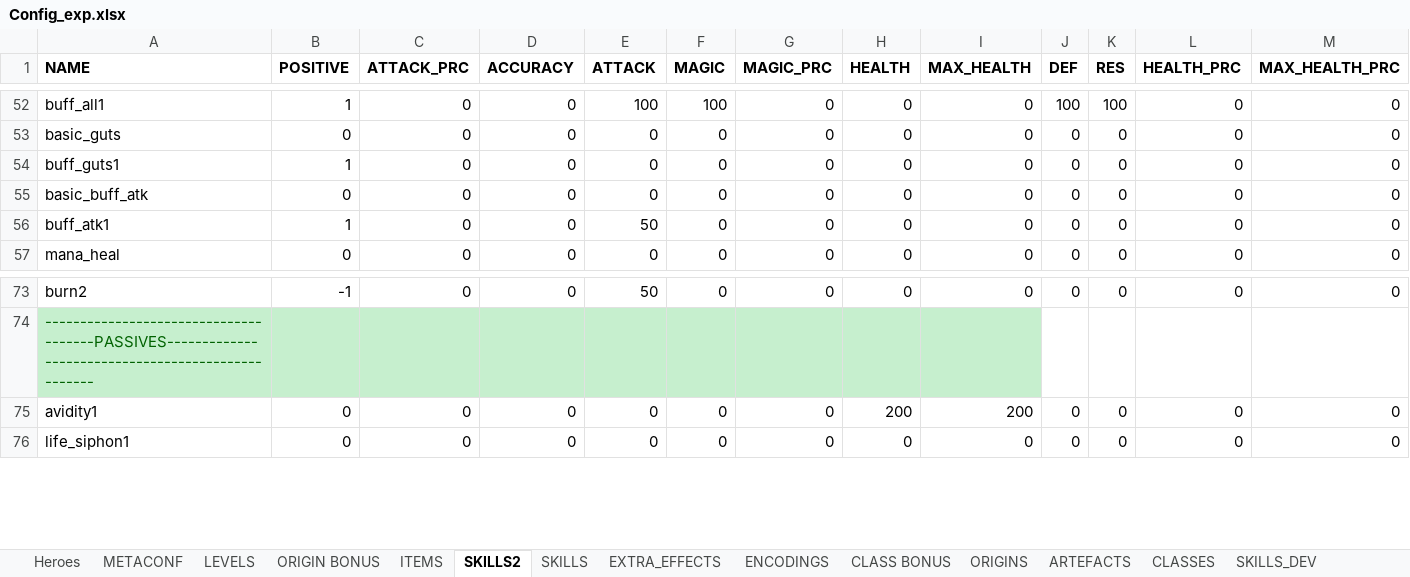
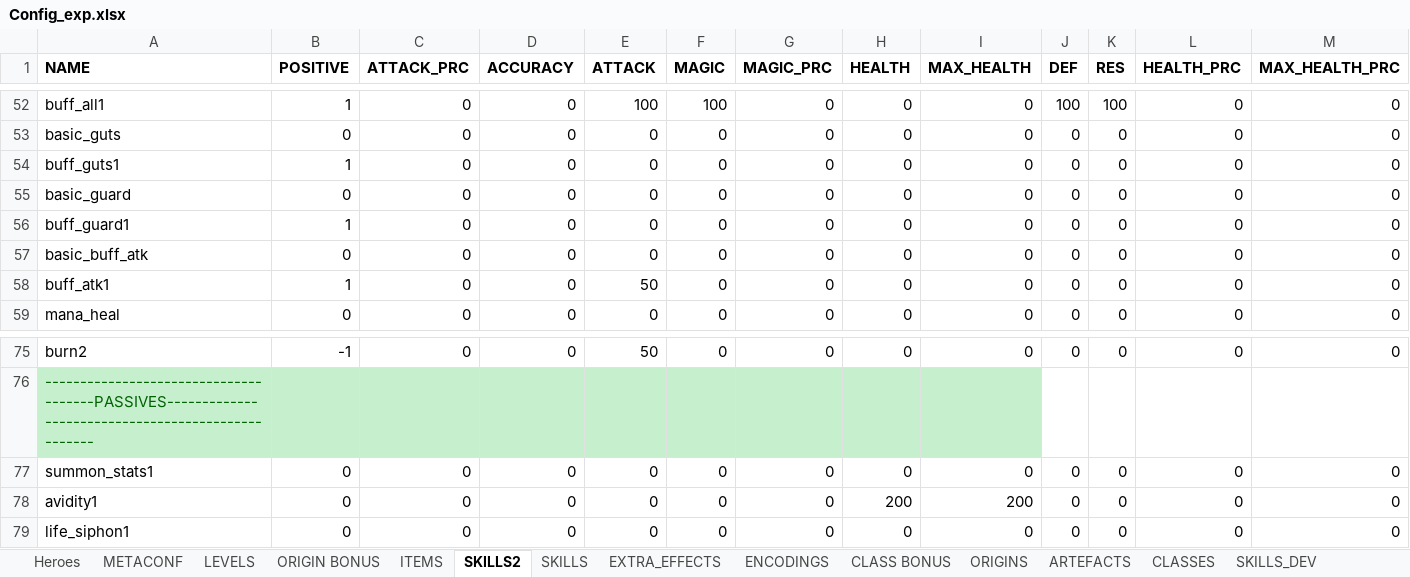
Before and after one commit to uberbax/AllForOne, an Excel workbook: Assets/StreamingAssets/Config_exp.xlsx, sheet SKILLS2, drawn as a sheet; only a part is shown, gaps mark what is left out; values as stored, in another font and other column widths than the file's, no borders; rows hold the shown columns only; the diff names each change by its address in the sheet, - before the commit and + after, or states it on an @@ line.

```diff
--- a/Assets/StreamingAssets/Config_exp.xlsx (sheet SKILLS2)
+++ b/Assets/StreamingAssets/Config_exp.xlsx (sheet SKILLS2)
+row 55: basic_guard | 0 | 0 | 0 | 0 | 0 | 0 | 0 | 0 | 0 | 0 | 0 | 0
+row 56: buff_guard1 | 1 | 0 | 0 | 0 | 0 | 0 | 0 | 0 | 0 | 0 | 0 | 0
+row 77: summon_stats1 | 0 | 0 | 0 | 0 | 0 | 0 | 0 | 0 | 0 | 0 | 0 | 0
```
Also changed, not shown: 4 other files.
